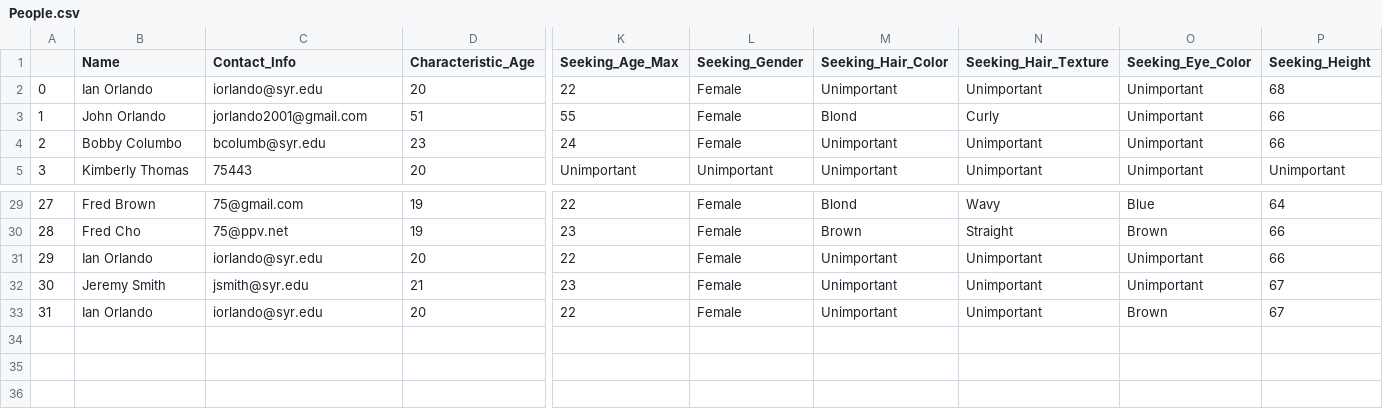
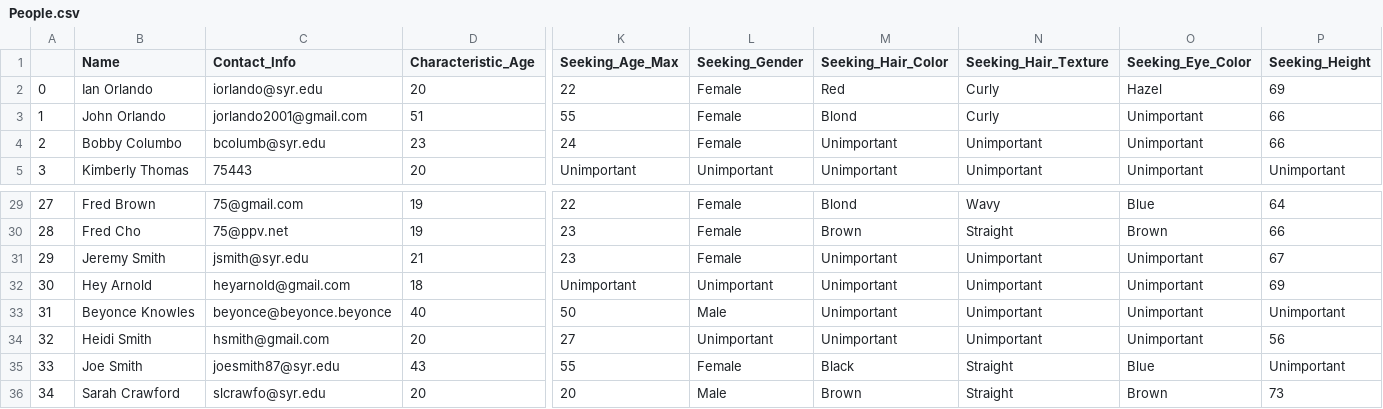
Before and after one commit to IanOrlando/IST235_Project_11, a CSV file: People.csv, drawn as a sheet; only a part is shown, gaps mark what is left out; removed rows and columns are numbered as before the commit, all else as after; rows hold the shown columns only; the diff names each change by its address in the sheet, - before the commit and + after, or states it on an @@ line.

```diff
--- a/People.csv
+++ b/People.csv
-M2 (Seeking_Hair_Color): Unimportant
+M2 (Seeking_Hair_Color): Red
-N2 (Seeking_Hair_Texture): Unimportant
+N2 (Seeking_Hair_Texture): Curly
-O2 (Seeking_Eye_Color): Unimportant
+O2 (Seeking_Eye_Color): Hazel
-P2 (Seeking_Height): 68
+P2 (Seeking_Height): 69
-row 31: 29 | Ian Orlando | iorlando@syr.edu | 20 | 22 | Female | Unimportant | Unimportant | Unimportant | 66
@@ column A renumbered in row 31 @@
-row 33: 31 | Ian Orlando | iorlando@syr.edu | 20 | 22 | Female | Unimportant | Unimportant | Brown | 67
+row 32: 30 | Hey Arnold | heyarnold@gmail.com | 18 | Unimportant | Unimportant | Unimportant | Unimportant | Unimportant | 69
+row 33: 31 | Beyonce Knowles | beyonce@beyonce.beyonce | 40 | 50 | Male | Unimportant | Unimportant | Unimportant | Unimportant
+row 34: 32 | Heidi Smith | hsmith@gmail.com | 20 | 27 | Unimportant | Unimportant | Unimportant | Unimportant | 56
+row 35: 33 | Joe Smith | joesmith87@syr.edu | 43 | 55 | Female | Black | Straight | Blue | Unimportant
+row 36: 34 | Sarah Crawford | slcrawfo@syr.edu | 20 | 20 | Male | Brown | Straight | Brown | 73
```
Also changed, not shown: 2 other files.
